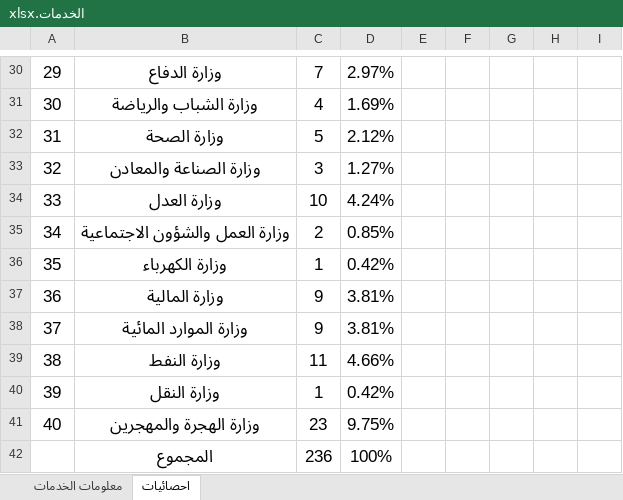
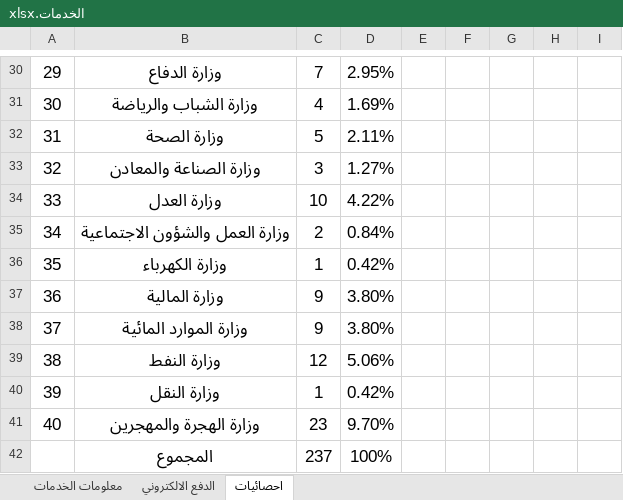
Before and after one commit to yousef99942/JavaScript-codes, an Excel workbook: الخدمات.xlsx, sheet احصائيات, drawn as a sheet; only a part is shown, gaps mark what is left out; values as stored, in another font and other column widths than the file's, no borders; table styles not drawn; the diff covers the shown part only; the diff names each change by its address in the sheet, - before the commit and + after, or states it on an @@ line.

```diff
--- a/الخدمات.xlsx (sheet احصائيات)
+++ b/الخدمات.xlsx (sheet احصائيات)
+sheet tab: الدفع الالكتروني
-D30: 2.97%
+D30: 2.95%
-D32: 2.12%
+D32: 2.11%
-D34: 4.24%
+D34: 4.22%
-D35: 0.85%
+D35: 0.84%
-D37:D38: 3.81%
+D37:D38: 3.80%
-C39: 11
+C39: 12
-D39: 4.66%
+D39: 5.06%
-D41: 9.75%
+D41: 9.70%
-C42: 236
+C42: 237
```
Also changed, not shown: 34 edited cells elsewhere in this sheet, sheet معلومات الخدمات, 41 other files.
